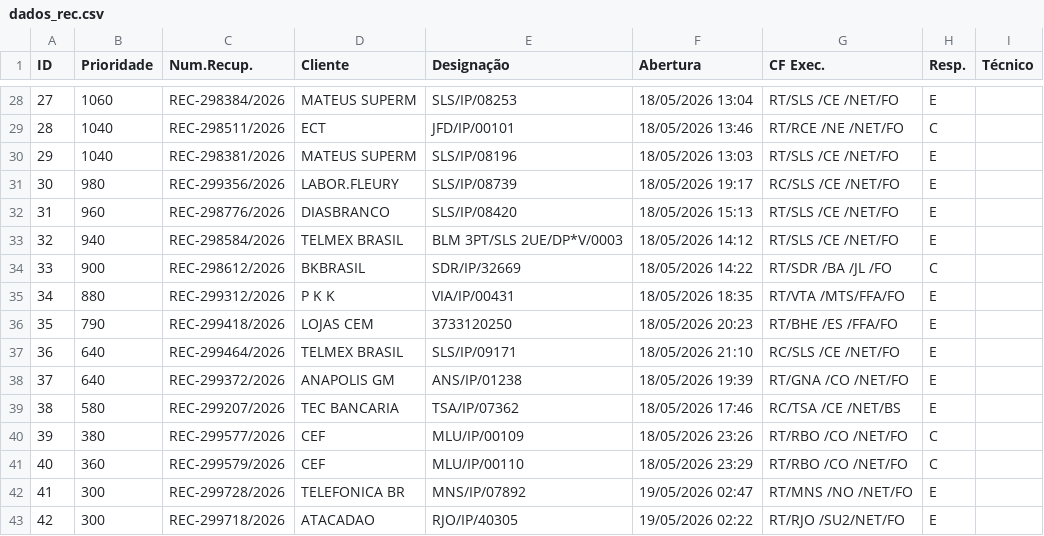
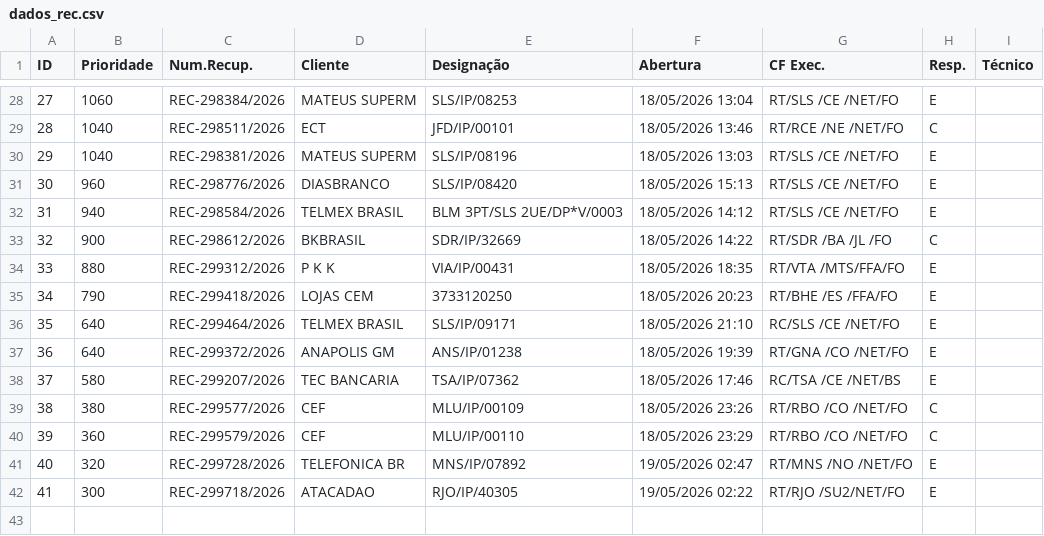
Before and after one commit to cpralonrj-pralon/embratel-sir, a CSV file: dados_rec.csv, drawn as a sheet; only a part is shown, gaps mark what is left out; removed rows and columns are numbered as before the commit, all else as after; the diff names each change by its address in the sheet, - before the commit and + after, or states it on an @@ line.

```diff
--- a/dados_rec.csv
+++ b/dados_rec.csv
-row 31: 30 | 980 | REC-299356/2026 | LABOR.FLEURY | SLS/IP/08739 | 18/05/2026 19:17 | RC/SLS /CE /NET/FO | E
@@ column A (ID) renumbered from row 31 down @@
-B41 (Prioridade): 300
+B41 (Prioridade): 320
```
Also changed, not shown: dados_ral.csv, dados_ral_enriched.csv, 2 other files.
